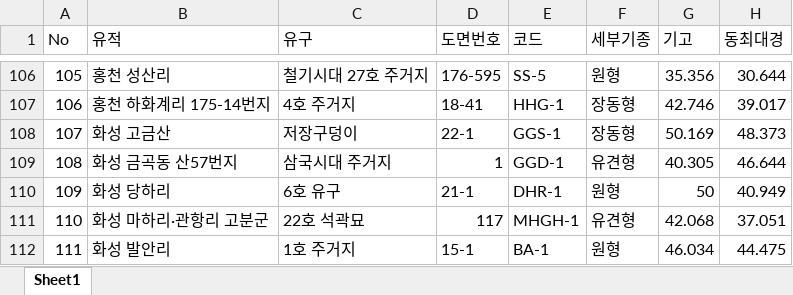
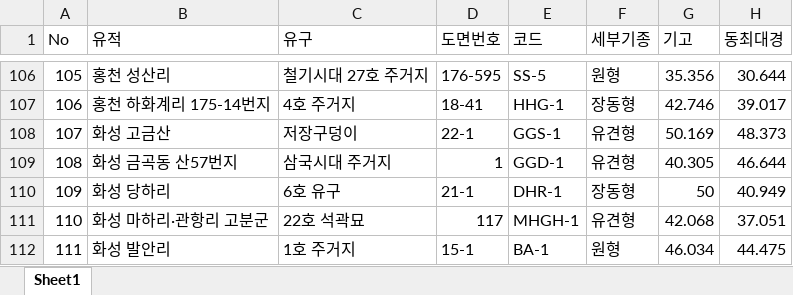
Before and after one commit to ChanToRe/p3K-HB_LPV, an Excel workbook: Data/LPV_Measurement.xlsx, sheet Sheet1, drawn as a sheet; only a part is shown, gaps mark what is left out; values as stored, in another font and other column widths than the file's, no cell formats; the diff covers the shown part only; the diff names each change by its address in the sheet, - before the commit and + after, or states it on an @@ line.

Commit message:
Update : Type 수정

```diff
--- a/Data/LPV_Measurement.xlsx (sheet Sheet1)
+++ b/Data/LPV_Measurement.xlsx (sheet Sheet1)
-F108 (세부기종): 장동형
+F108 (세부기종): 유견형
-F110 (세부기종): 원형
+F110 (세부기종): 장동형
```
Also changed, not shown: 13 edited cells elsewhere in this sheet, cell formats.
